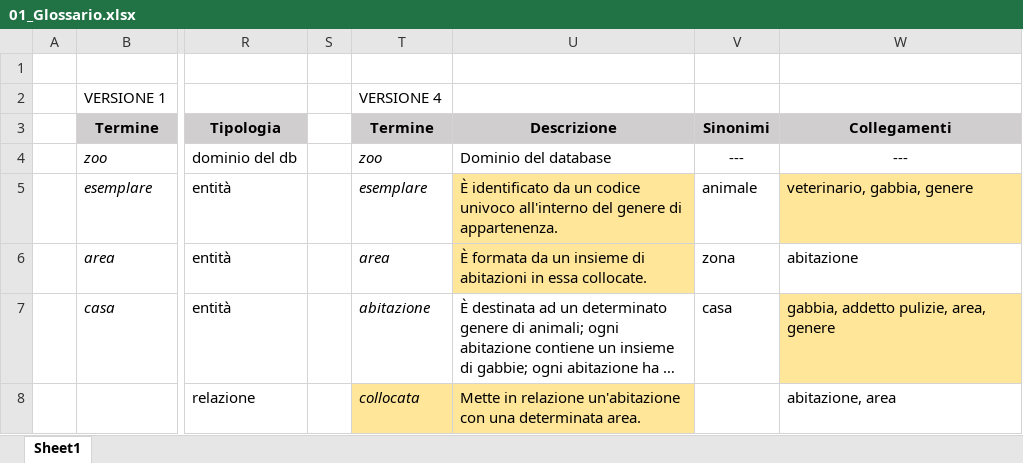
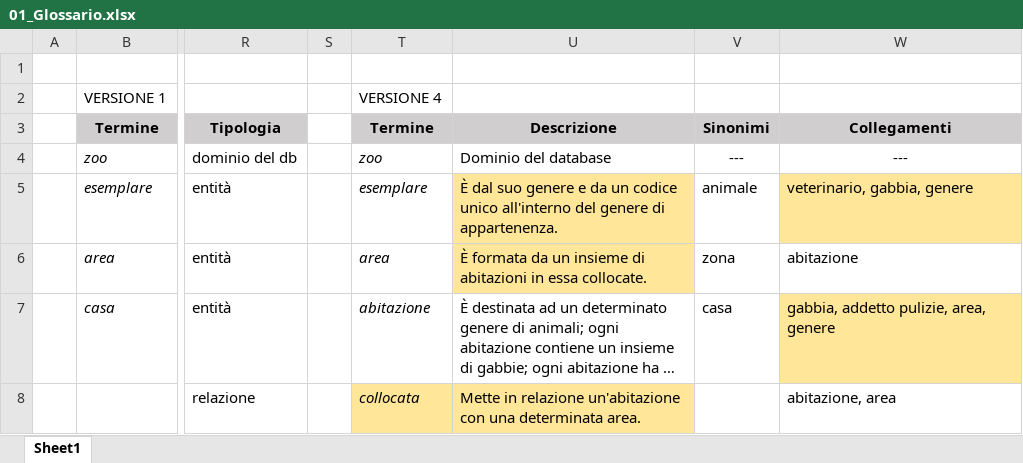
Before and after one commit to DanielePassabi/Progetto-Laboratorio-BSD, an Excel workbook: 01_Glossario.xlsx, sheet Sheet1, drawn as a sheet; only a part is shown, gaps mark what is left out; long unchanged cells end in …; values as stored, in another font and other column widths than the file's, no borders; the diff names each change by its address in the sheet, - before the commit and + after, or states it on an @@ line.

```diff
--- a/01_Glossario.xlsx (sheet Sheet1)
+++ b/01_Glossario.xlsx (sheet Sheet1)
-U5: È identificato da un codice univoco all'interno del…
+U5: È dal suo genere e da un codice unico all'interno del…
```
Also changed, not shown: 04_Tabelle_dei_volumi_e_operazioni.xlsx, 13 other files.
